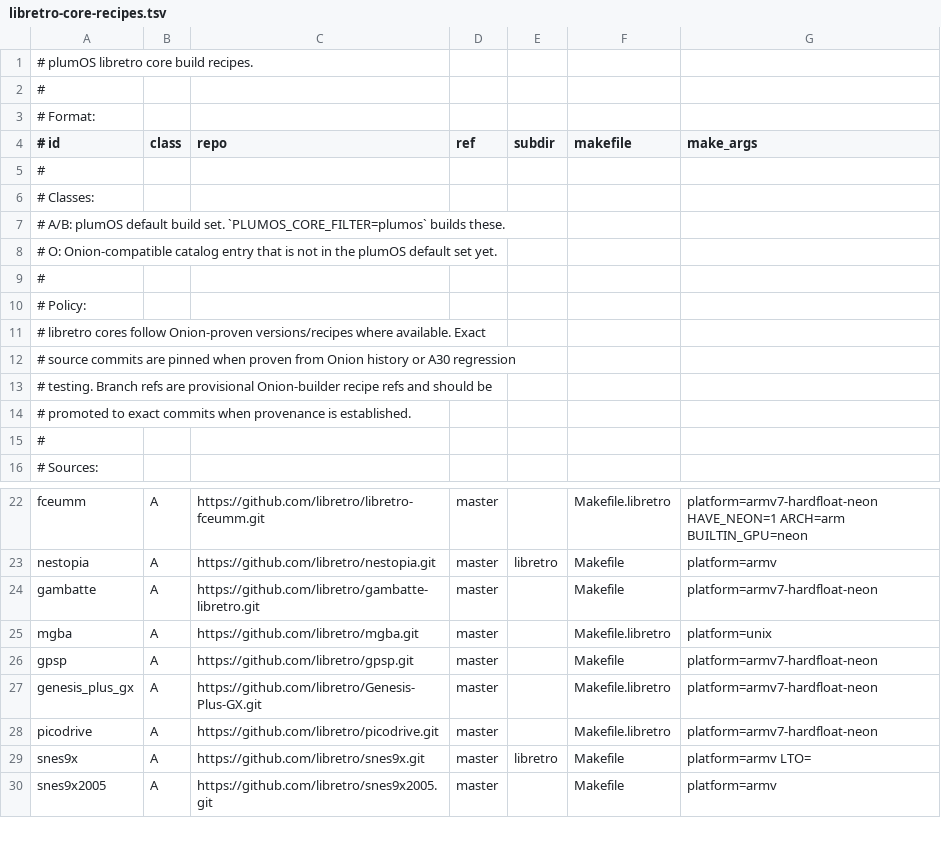
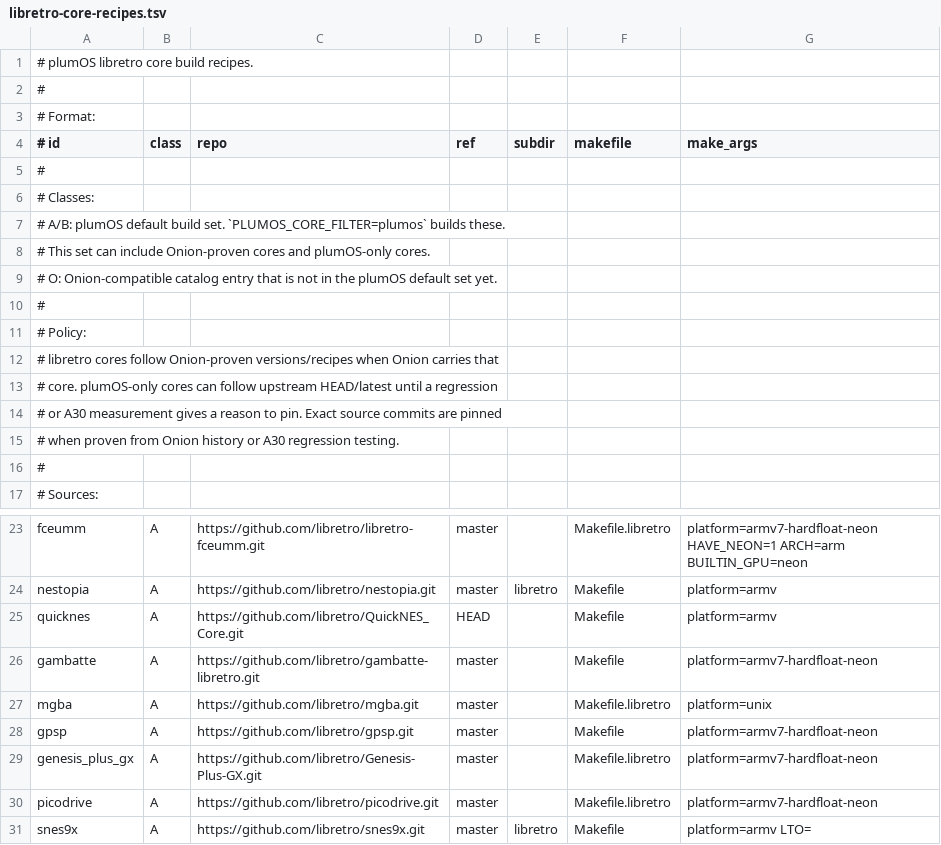
Before and after one commit to game-de-it/plumOS-A30, a TSV file: docker/plumos-toolchain/libretro-core-recipes.tsv, drawn as a sheet; only a part is shown, gaps mark what is left out; the shorter side is filled out with more unchanged rows.

Commit message:
Keep plumOS-only libretro cores
Context: Onion alignment means importing Onion-supported cores and preferring Onion-proven versions, not deleting plumOS-only cores such as QuickNES.

Changed: restore QuickNES to the default NES profiles and Class A recipes, describe libretro recipes as a union of Onion-adopted and plumOS-only cores, and relabel the Onion inventory output so plumOS-only recipes are expected.

Verified: inventory-onion-libretro-cores reports QuickNES as the only plumOS-only recipe; QuickNES builds with built=1 failed=0; audit-launch-profiles passes for retroarch:quicknes; jq empty systems.json; git diff --check.

```diff
--- a/docker/plumos-toolchain/libretro-core-recipes.tsv
+++ b/docker/plumos-toolchain/libretro-core-recipes.tsv
@@ -7,2 +7,3 @@
 #   A/B: plumOS default build set. `PLUMOS_CORE_FILTER=plumos` builds these.
+#        This set can include Onion-proven cores and plumOS-only cores.
 #   O:   Onion-compatible catalog entry that is not in the plumOS default set yet.
@@ -10,6 +11,6 @@
 # Policy:
-#   libretro cores follow Onion-proven versions/recipes where available. Exact
-#   source commits are pinned when proven from Onion history or A30 regression
-#   testing. Branch refs are provisional Onion-builder recipe refs and should be
-#   promoted to exact commits when provenance is established.
+#   libretro cores follow Onion-proven versions/recipes when Onion carries that
+#   core. plumOS-only cores can follow upstream HEAD/latest until a regression
+#   or A30 measurement gives a reason to pin. Exact source commits are pinned
+#   when proven from Onion history or A30 regression testing.
 #
@@ -23,2 +24,3 @@ fceumm|A|https://github.com/libretro/libretro-fceumm.git|master||Makefile.libret
 nestopia|A|https://github.com/libretro/nestopia.git|master|libretro|Makefile|platform=armv
+quicknes|A|https://github.com/libretro/QuickNES_Core.git|HEAD||Makefile|platform=armv
 gambatte|A|https://github.com/libretro/gambatte-libretro.git|master||Makefile|platform=armv7-hardfloat-neon
```
Also changed, not shown: 14 other files.
